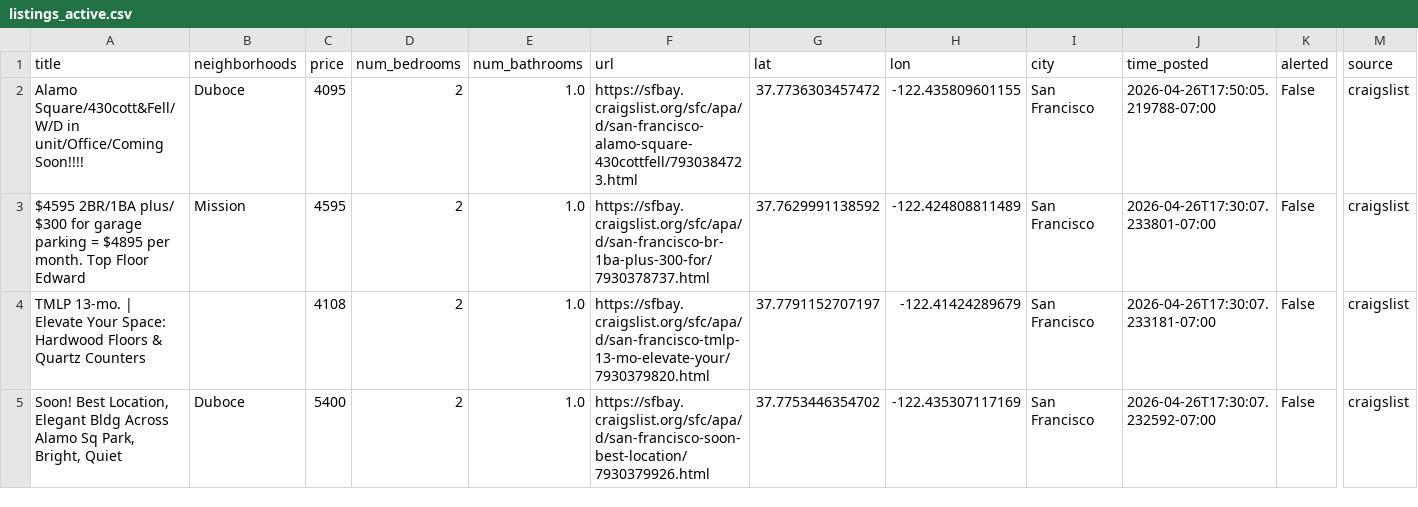
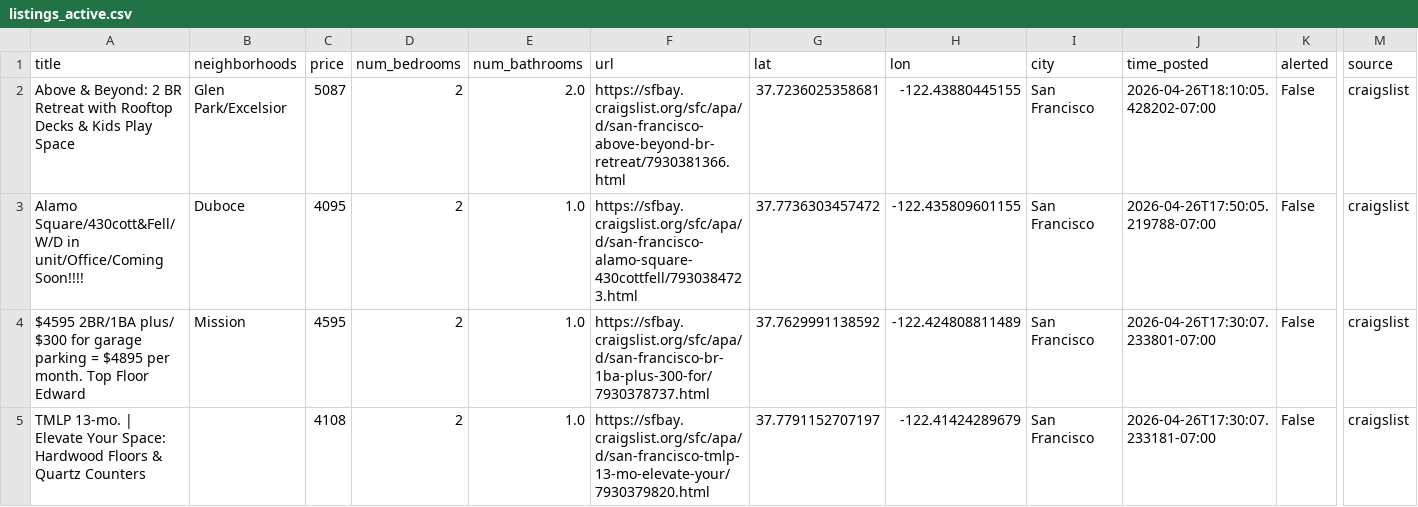
Before and after one commit to dHbdHbdHb/craigslist_alert, a CSV file: craigslist_data/listings_active.csv, drawn as a sheet; only a part is shown, gaps mark what is left out; the shorter side is filled out with more unchanged rows; rows hold the shown columns only; the diff names each change by its address in the sheet, - before the commit and + after, or states it on an @@ line.

Commit message:
Auto-update listings: 2026-04-26 18:12:07

```diff
--- a/craigslist_data/listings_active.csv
+++ b/craigslist_data/listings_active.csv
+row 2: Above & Beyond: 2 BR Retreat with Rooftop Decks & Kids Play Space | Glen Park/Excelsior | 5087 | 2 | 2.0 | https://sfbay.craigslist.org/sfc/apa/d/san-francisco-above-beyond-br-retreat/7930381366.html | 37.7236025358681 | -122.43880445155 | San Francisco | 2026-04-26T18:10:05.428202-07:00 | False | craigslist
```
Also changed, not shown: 1 other file.
